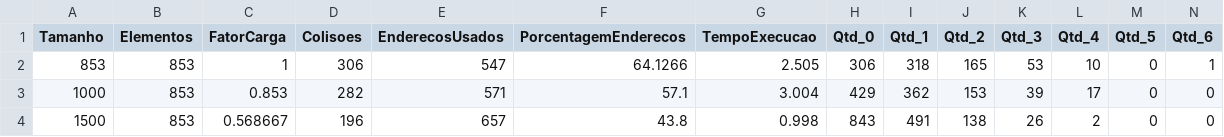
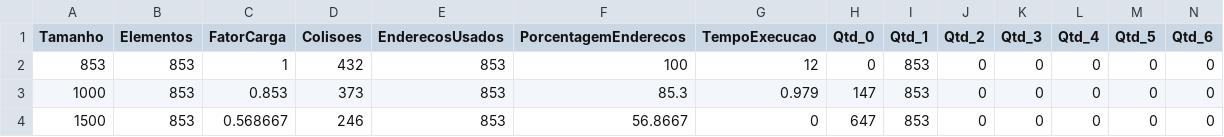
Before and after one commit to Victor-Gabriel-Barbosa/ED2, a CSV file: trabalhos/resultados_hash.csv, drawn as a sheet; only a part is shown; the diff covers the shown part only; the diff names each change by its address in the sheet, - before the commit and + after, or states it on an @@ line.

```diff
--- a/trabalhos/resultados_hash.csv
+++ b/trabalhos/resultados_hash.csv
-D2 (Colisoes): 306
+D2 (Colisoes): 432
-E2 (EnderecosUsados): 547
+E2 (EnderecosUsados): 853
-F2 (PorcentagemEnderecos): 64.1266
+F2 (PorcentagemEnderecos): 100
-G2 (TempoExecucao): 2.505
+G2 (TempoExecucao): 12
-H2 (Qtd_0): 306
+H2 (Qtd_0): 0
-I2 (Qtd_1): 318
+I2 (Qtd_1): 853
-J2 (Qtd_2): 165
+J2 (Qtd_2): 0
-K2 (Qtd_3): 53
+K2 (Qtd_3): 0
-L2 (Qtd_4): 10
+L2 (Qtd_4): 0
-N2 (Qtd_6): 1
+N2 (Qtd_6): 0
-D3 (Colisoes): 282
+D3 (Colisoes): 373
-E3 (EnderecosUsados): 571
+E3 (EnderecosUsados): 853
-F3 (PorcentagemEnderecos): 57.1
+F3 (PorcentagemEnderecos): 85.3
-G3 (TempoExecucao): 3.004
+G3 (TempoExecucao): 0.979
-H3 (Qtd_0): 429
+H3 (Qtd_0): 147
-I3 (Qtd_1): 362
+I3 (Qtd_1): 853
-J3 (Qtd_2): 153
+J3 (Qtd_2): 0
-K3 (Qtd_3): 39
+K3 (Qtd_3): 0
-L3 (Qtd_4): 17
+L3 (Qtd_4): 0
-D4 (Colisoes): 196
+D4 (Colisoes): 246
-E4 (EnderecosUsados): 657
+E4 (EnderecosUsados): 853
-F4 (PorcentagemEnderecos): 43.8
+F4 (PorcentagemEnderecos): 56.8667
-G4 (TempoExecucao): 0.998
+G4 (TempoExecucao): 0
-H4 (Qtd_0): 843
+H4 (Qtd_0): 647
-I4 (Qtd_1): 491
+I4 (Qtd_1): 853
-J4 (Qtd_2): 138
+J4 (Qtd_2): 0
-K4 (Qtd_3): 26
+K4 (Qtd_3): 0
-L4 (Qtd_4): 2
+L4 (Qtd_4): 0
```
Also changed, not shown: 18 edited cells elsewhere in this file, 9 other files.
